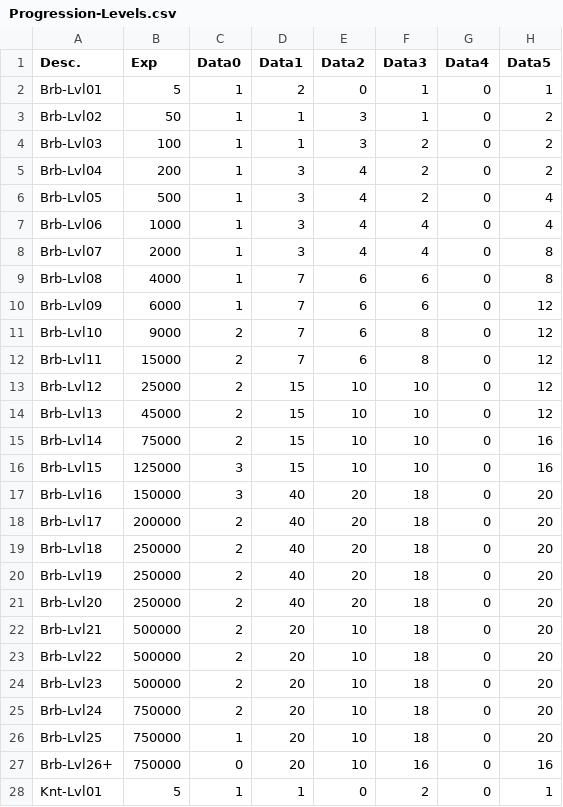
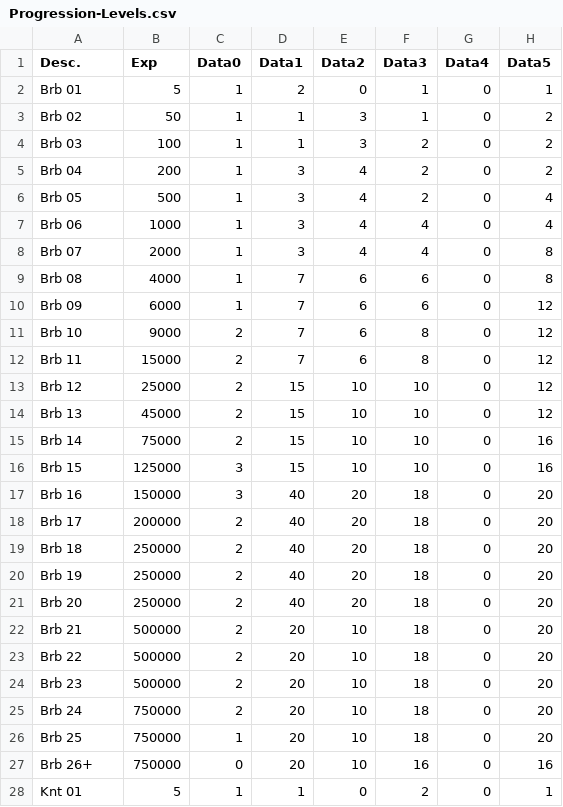
Before and after one commit to ZaneDubya/YserbiusData, a CSV file: Data/Progression-Levels.csv, drawn as a sheet; only a part is shown; the diff covers the shown part only; the diff names each change by its address in the sheet, - before the commit and + after, or states it on an @@ line.

Commit message:
Quick update to level progression.

```diff
--- a/Data/Progression-Levels.csv
+++ b/Data/Progression-Levels.csv
-A2 (Desc.): Brb-Lvl01
+A2 (Desc.): Brb 01
-A3 (Desc.): Brb-Lvl02
+A3 (Desc.): Brb 02
-A4 (Desc.): Brb-Lvl03
+A4 (Desc.): Brb 03
-A5 (Desc.): Brb-Lvl04
+A5 (Desc.): Brb 04
-A6 (Desc.): Brb-Lvl05
+A6 (Desc.): Brb 05
-A7 (Desc.): Brb-Lvl06
+A7 (Desc.): Brb 06
-A8 (Desc.): Brb-Lvl07
+A8 (Desc.): Brb 07
-A9 (Desc.): Brb-Lvl08
+A9 (Desc.): Brb 08
-A10 (Desc.): Brb-Lvl09
+A10 (Desc.): Brb 09
-A11 (Desc.): Brb-Lvl10
+A11 (Desc.): Brb 10
-A12 (Desc.): Brb-Lvl11
+A12 (Desc.): Brb 11
-A13 (Desc.): Brb-Lvl12
+A13 (Desc.): Brb 12
-A14 (Desc.): Brb-Lvl13
+A14 (Desc.): Brb 13
-A15 (Desc.): Brb-Lvl14
+A15 (Desc.): Brb 14
-A16 (Desc.): Brb-Lvl15
+A16 (Desc.): Brb 15
-A17 (Desc.): Brb-Lvl16
+A17 (Desc.): Brb 16
-A18 (Desc.): Brb-Lvl17
+A18 (Desc.): Brb 17
-A19 (Desc.): Brb-Lvl18
+A19 (Desc.): Brb 18
-A20 (Desc.): Brb-Lvl19
+A20 (Desc.): Brb 19
-A21 (Desc.): Brb-Lvl20
+A21 (Desc.): Brb 20
-A22 (Desc.): Brb-Lvl21
+A22 (Desc.): Brb 21
-A23 (Desc.): Brb-Lvl22
+A23 (Desc.): Brb 22
-A24 (Desc.): Brb-Lvl23
+A24 (Desc.): Brb 23
-A25 (Desc.): Brb-Lvl24
+A25 (Desc.): Brb 24
-A26 (Desc.): Brb-Lvl25
+A26 (Desc.): Brb 25
-A27 (Desc.): Brb-Lvl26+
+A27 (Desc.): Brb 26+
-A28 (Desc.): Knt-Lvl01
+A28 (Desc.): Knt 01
```
Also changed, not shown: 129 edited cells elsewhere in this file.
